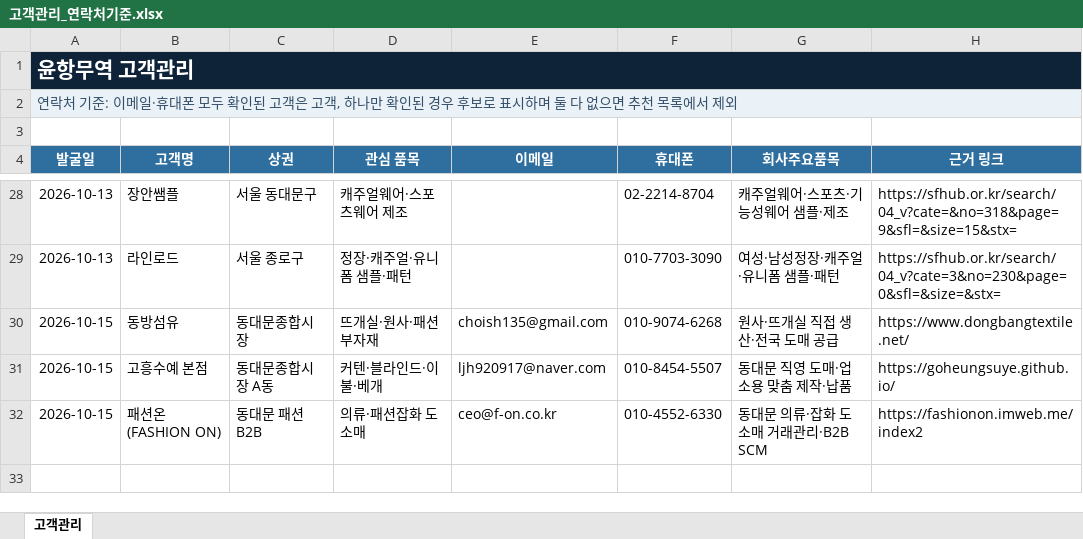
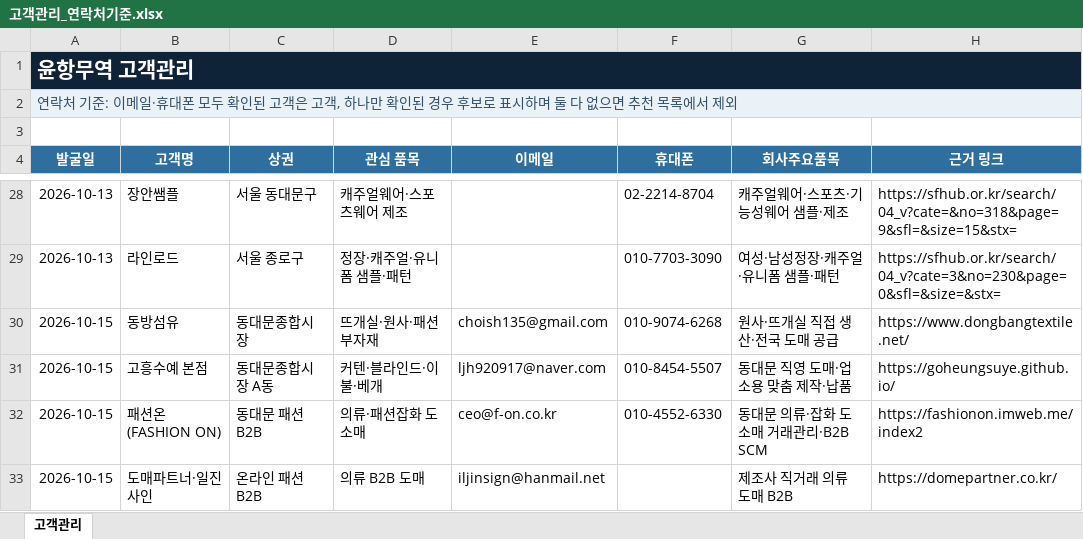
Before and after one commit to pfh327/yoonhang-trade, an Excel workbook: dist/고객관리_연락처기준.xlsx, sheet 고객관리, drawn as a sheet; only a part is shown, gaps mark what is left out; values as stored, in another font and other column widths than the file's, no borders; table styles not drawn; the diff names each change by its address in the sheet, - before the commit and + after, or states it on an @@ line.

```diff
--- a/dist/고객관리_연락처기준.xlsx (sheet 고객관리)
+++ b/dist/고객관리_연락처기준.xlsx (sheet 고객관리)
+row 33: 2026-10-15 | 도매파트너·일진사인 | 온라인 패션 B2B | 의류 B2B 도매 | iljinsign@hanmail.net |  | 제조사 직거래 의류 도매 B2B | https://domepartner.co.kr/
```
Also changed, not shown: 고객관리_연락처기준.xlsx, 1 other file.
